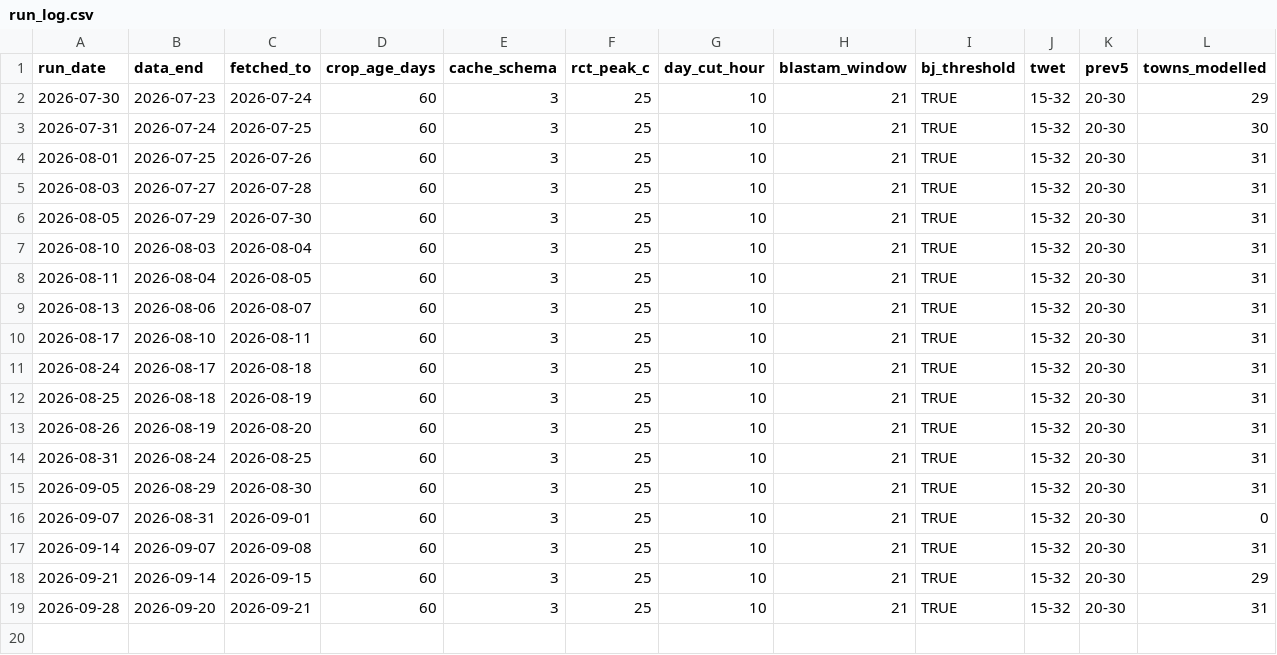
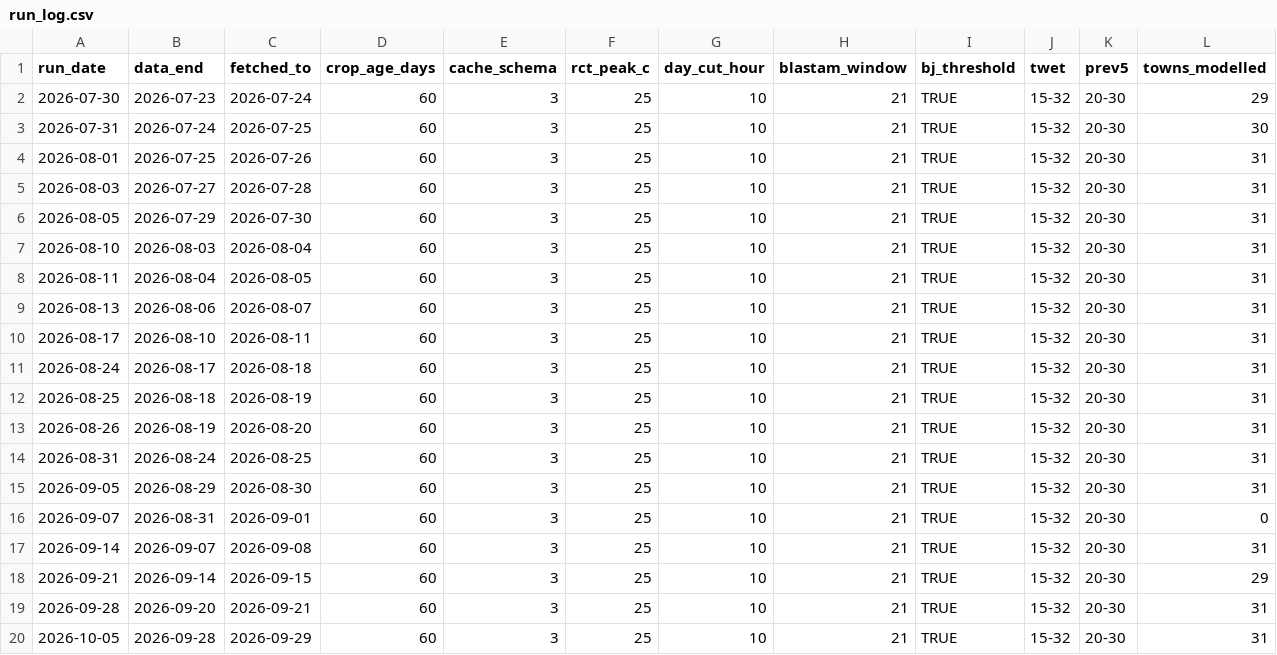
Before and after one commit to ben-ovenden/leaf-blast-epirice, a CSV file: blast_outputs/run_log.csv, drawn as a sheet; only a part is shown; rows hold the shown columns only; the diff names each change by its address in the sheet, - before the commit and + after, or states it on an @@ line.

```diff
--- a/blast_outputs/run_log.csv
+++ b/blast_outputs/run_log.csv
+row 20: 2026-10-05 | 2026-09-28 | 2026-09-29 | 60 | 3 | 25 | 10 | 21 | TRUE | 15-32 | 20-30 | 31
```
Also changed, not shown: blast_outputs/blastam_trends.csv, blast_outputs/town_trends.csv, 4 other files.
